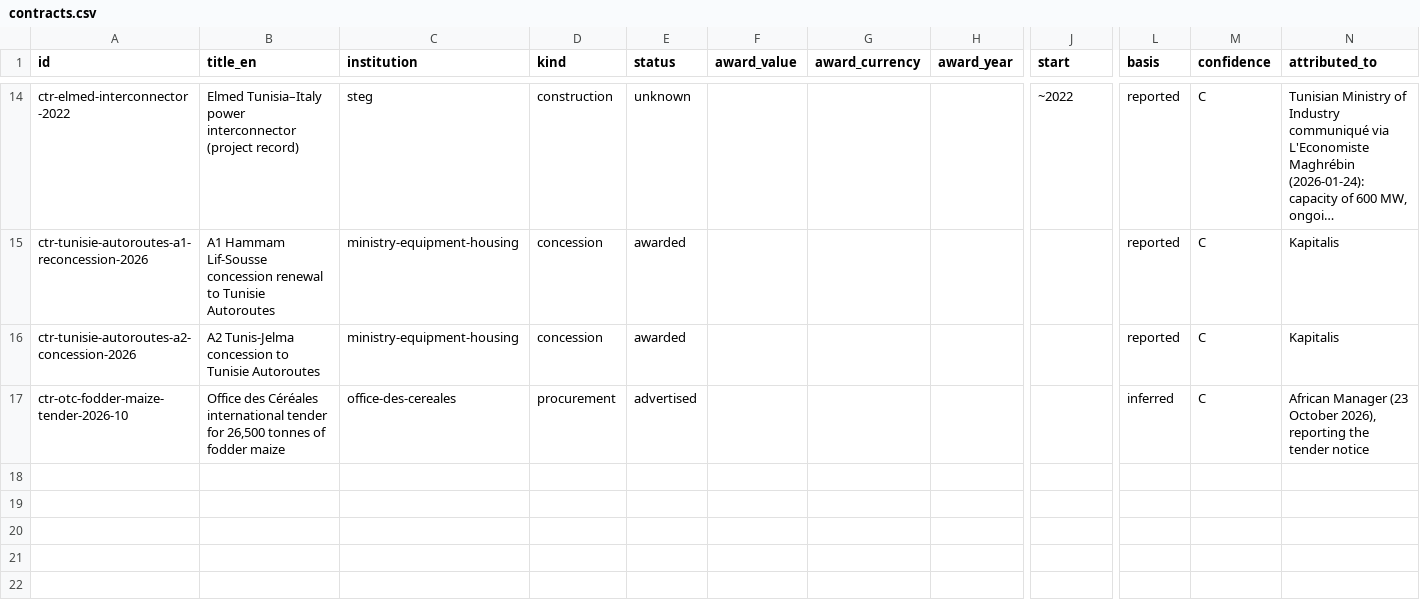
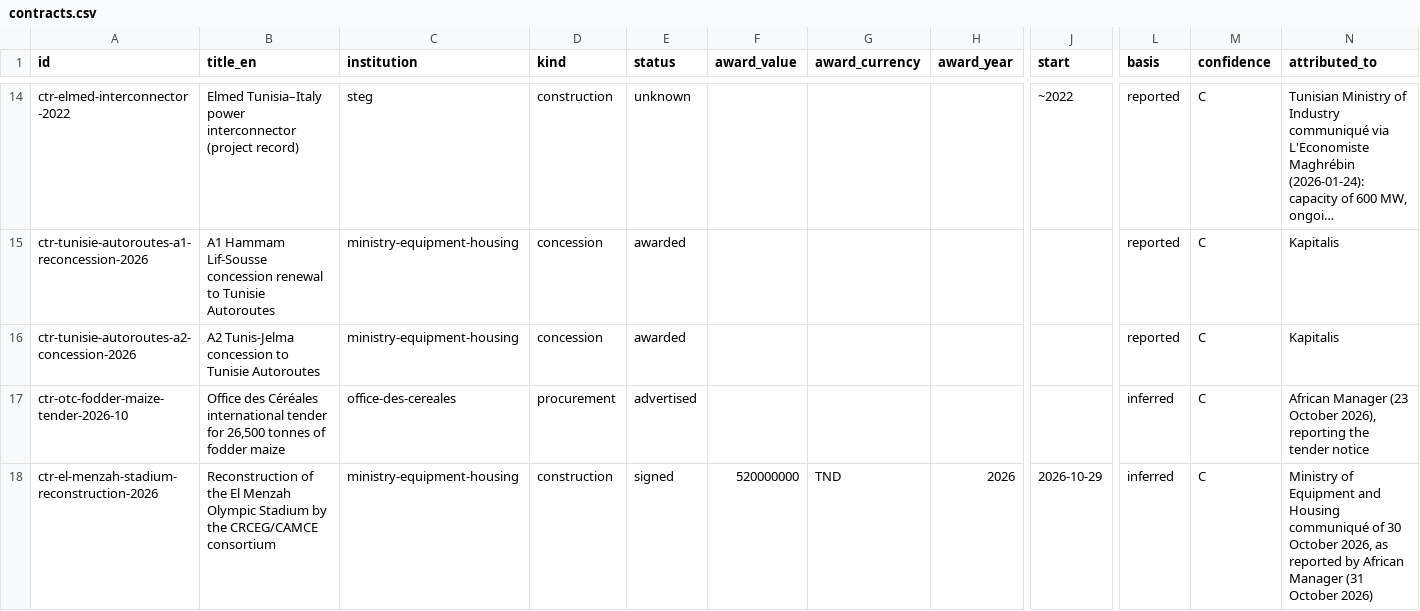
Before and after one commit to deepontology/deeptunisia, a CSV file: static/contracts.csv, drawn as a sheet; only a part is shown, gaps mark what is left out; long unchanged cells end in …; rows hold the shown columns only; the diff names each change by its address in the sheet, - before the commit and + after, or states it on an @@ line.

```diff
--- a/static/contracts.csv
+++ b/static/contracts.csv
+row 18: ctr-el-menzah-stadium-reconstruction-2026 | Reconstruction of the El Menzah Olympic Stadium by the CRCEG/CAMCE consortium | ministry-equipment-housing | construction | signed | 520000000 | TND | 2026 | 2026-10-29 | inferred | C | Ministry of Equipment and Housing communiqué of 30 October 2026, as reported by African Manager (31 October 2026)
```
Also changed, not shown: output/coverage.csv, output/review-coverage.csv, 28 other files.
